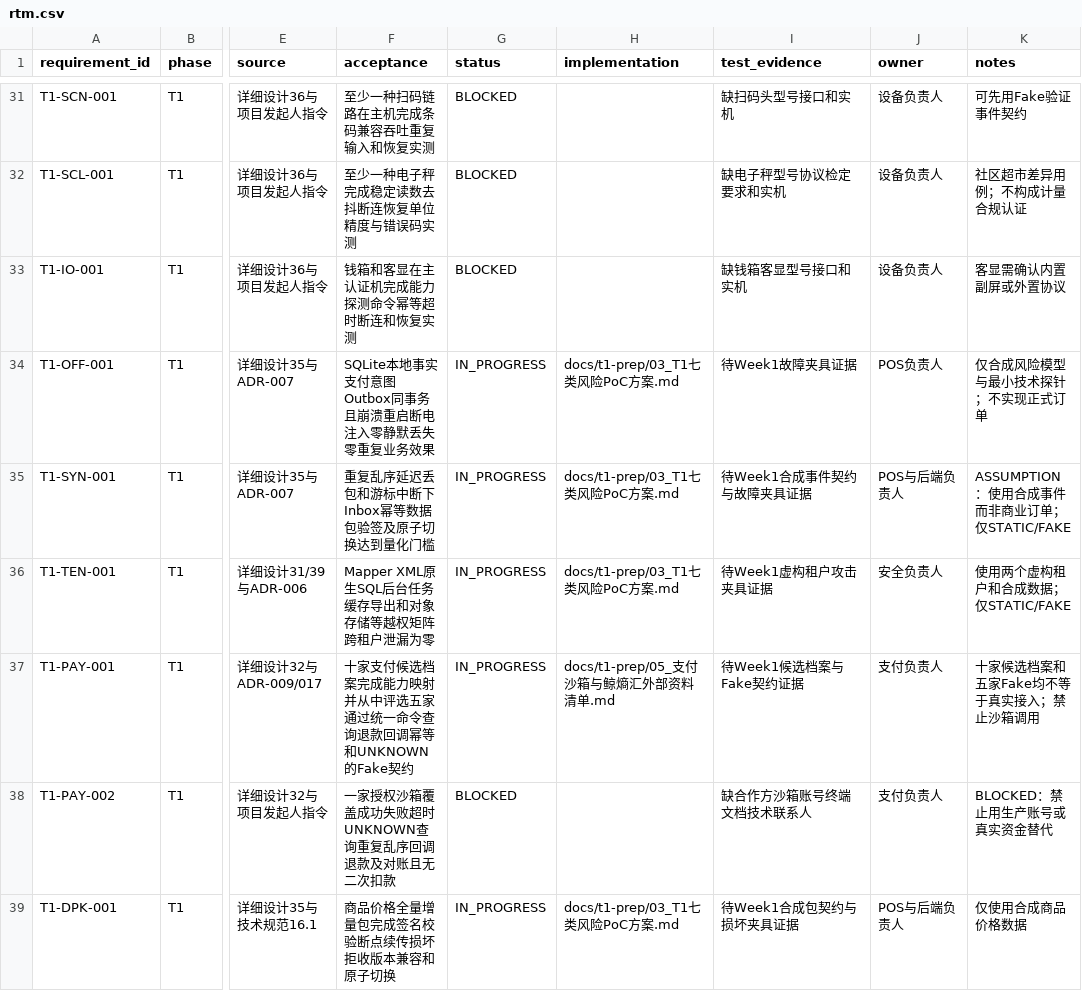
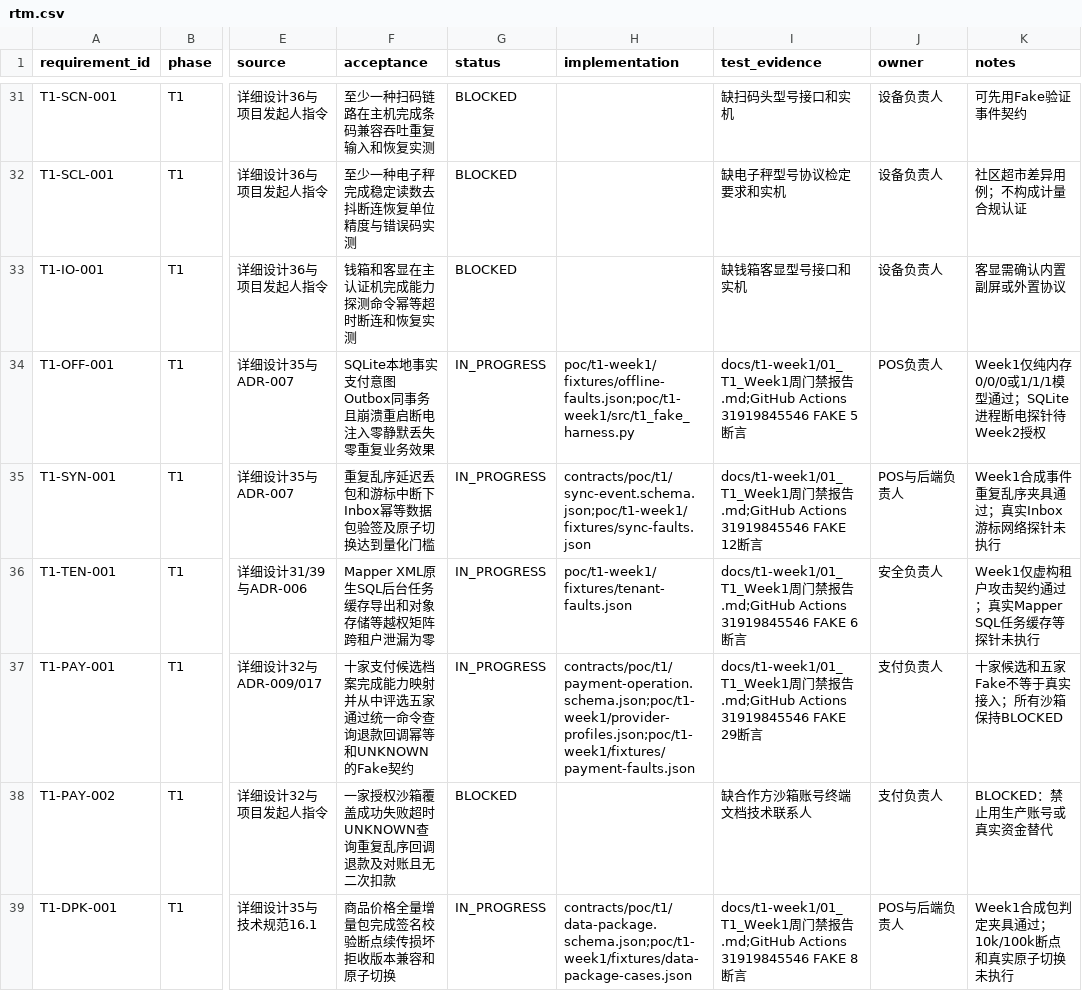
Before and after one commit to eiven-xxw/jshPOS, a CSV file: docs/governance/rtm.csv, drawn as a sheet; only a part is shown, gaps mark what is left out; the diff covers the shown part only; the diff names each change by its address in the sheet, - before the commit and + after, or states it on an @@ line.

Commit message:
docs(t1): seal week1 gate evidence

```diff
--- a/docs/governance/rtm.csv
+++ b/docs/governance/rtm.csv
-H34 (implementation): docs/t1-prep/03_T1七类风险PoC方案.md
+H34 (implementation): poc/t1-week1/fixtures/offline-faults.json;poc/t1-week1/src/t1_fake_harness.py
-I34 (test_evidence): 待Week1故障夹具证据
+I34 (test_evidence): docs/t1-week1/01_T1_Week1周门禁报告.md;GitHub Actions 31919845546 FAKE 5断言
-K34 (notes): 仅合成风险模型与最小技术探针；不实现正式订单
+K34 (notes): Week1仅纯内存0/0/0或1/1/1模型通过；SQLite进程断电探针待Week2授权
-H35 (implementation): docs/t1-prep/03_T1七类风险PoC方案.md
+H35 (implementation): contracts/poc/t1/sync-event.schema.json;poc/t1-week1/fixtures/sync-faults.json
-I35 (test_evidence): 待Week1合成事件契约与故障夹具证据
+I35 (test_evidence): docs/t1-week1/01_T1_Week1周门禁报告.md;GitHub Actions 31919845546 FAKE 12断言
-K35 (notes): ASSUMPTION：使用合成事件而非商业订单；仅STATIC/FAKE
+K35 (notes): Week1合成事件重复乱序夹具通过；真实Inbox游标网络探针未执行
-H36 (implementation): docs/t1-prep/03_T1七类风险PoC方案.md
+H36 (implementation): poc/t1-week1/fixtures/tenant-faults.json
-I36 (test_evidence): 待Week1虚构租户攻击夹具证据
+I36 (test_evidence): docs/t1-week1/01_T1_Week1周门禁报告.md;GitHub Actions 31919845546 FAKE 6断言
-K36 (notes): 使用两个虚构租户和合成数据；仅STATIC/FAKE
+K36 (notes): Week1仅虚构租户攻击契约通过；真实Mapper SQL任务缓存等探针未执行
-H37 (implementation): docs/t1-prep/05_支付沙箱与鲸熵汇外部资料清单.md
+H37 (implementation): contracts/poc/t1/payment-operation.schema.json;poc/t1-week1/provider-profiles.json;poc/t1-week1/fixtures/payment-faults.json
-I37 (test_evidence): 待Week1候选档案与Fake契约证据
+I37 (test_evidence): docs/t1-week1/01_T1_Week1周门禁报告.md;GitHub Actions 31919845546 FAKE 29断言
-K37 (notes): 十家候选档案和五家Fake均不等于真实接入；禁止沙箱调用
+K37 (notes): 十家候选和五家Fake不等于真实接入；所有沙箱保持BLOCKED
-H39 (implementation): docs/t1-prep/03_T1七类风险PoC方案.md
+H39 (implementation): contracts/poc/t1/data-package.schema.json;poc/t1-week1/fixtures/data-package-cases.json
-I39 (test_evidence): 待Week1合成包契约与损坏夹具证据
+I39 (test_evidence): docs/t1-week1/01_T1_Week1周门禁报告.md;GitHub Actions 31919845546 FAKE 8断言
-K39 (notes): 仅使用合成商品价格数据
+K39 (notes): Week1合成包判定夹具通过；10k/100k断点和真实原子切换未执行
```
Also changed, not shown: 12 edited cells elsewhere in this file, 2 other files.
